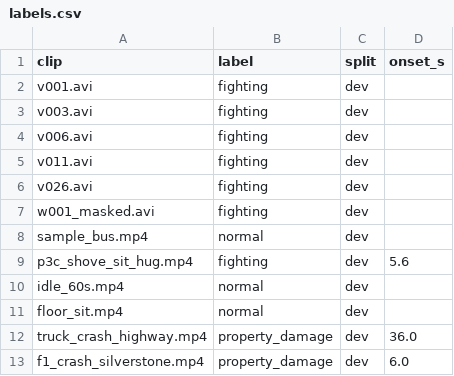
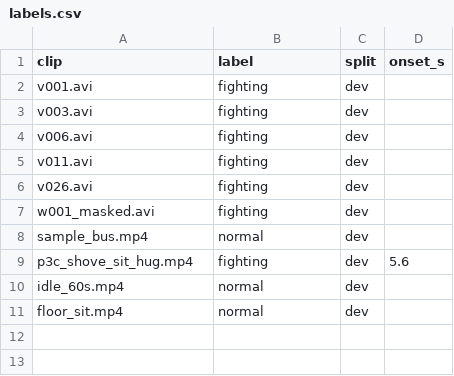
Before and after one commit to rriddhijain/HackHive_Ctrl-Z, a CSV file: bench/labels.csv, drawn as a sheet; the diff names each change by its address in the sheet, - before the commit and + after, or states it on an @@ line.

```diff
--- a/bench/labels.csv
+++ b/bench/labels.csv
-row 12: truck_crash_highway.mp4 | property_damage | dev | 36.0
-row 13: f1_crash_silverstone.mp4 | property_damage | dev | 6.0
```
